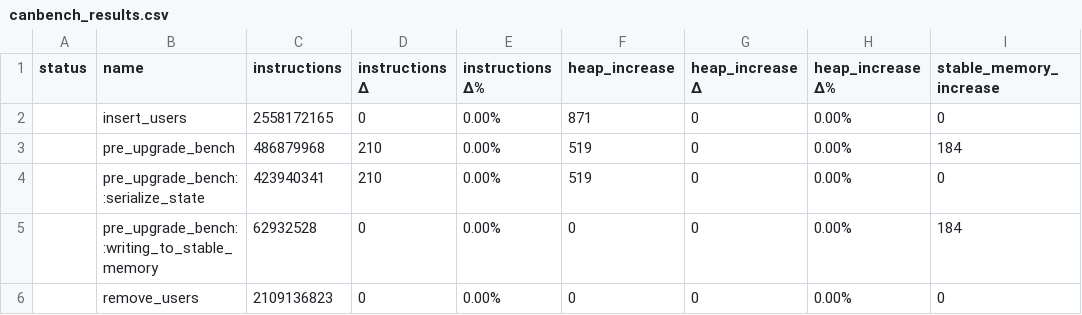
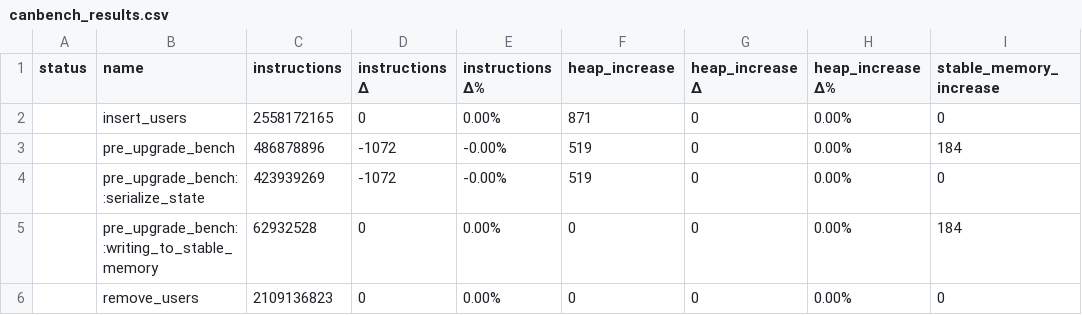
Before and after one commit to dfinity/canbench, a CSV file: examples/btreemap_vs_hashmap/canbench_results.csv, drawn as a sheet; only a part is shown; the diff names each change by its address in the sheet, - before the commit and + after, or states it on an @@ line.

```diff
--- a/examples/btreemap_vs_hashmap/canbench_results.csv
+++ b/examples/btreemap_vs_hashmap/canbench_results.csv
-C3 (instructions): 486879968
+C3 (instructions): 486878896
-D3:D4 (instructions Δ): 210
+D3:D4 (instructions Δ): -1072
-E3:E4 (instructions Δ%): 0.00%
+E3:E4 (instructions Δ%): -0.00%
-C4 (instructions): 423940341
+C4 (instructions): 423939269
```
Also changed, not shown: examples/fibonacci/canbench_results.csv, 7 other files.
